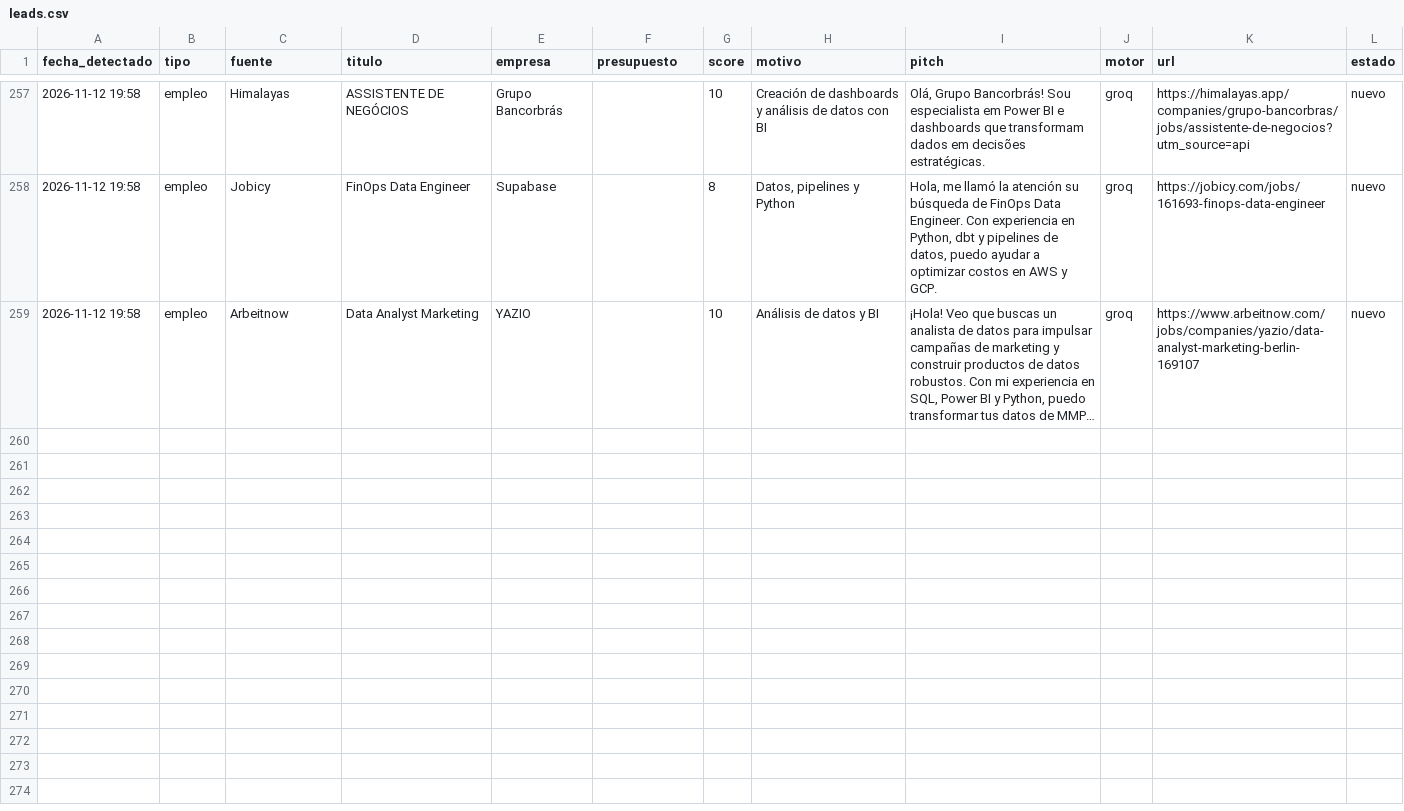
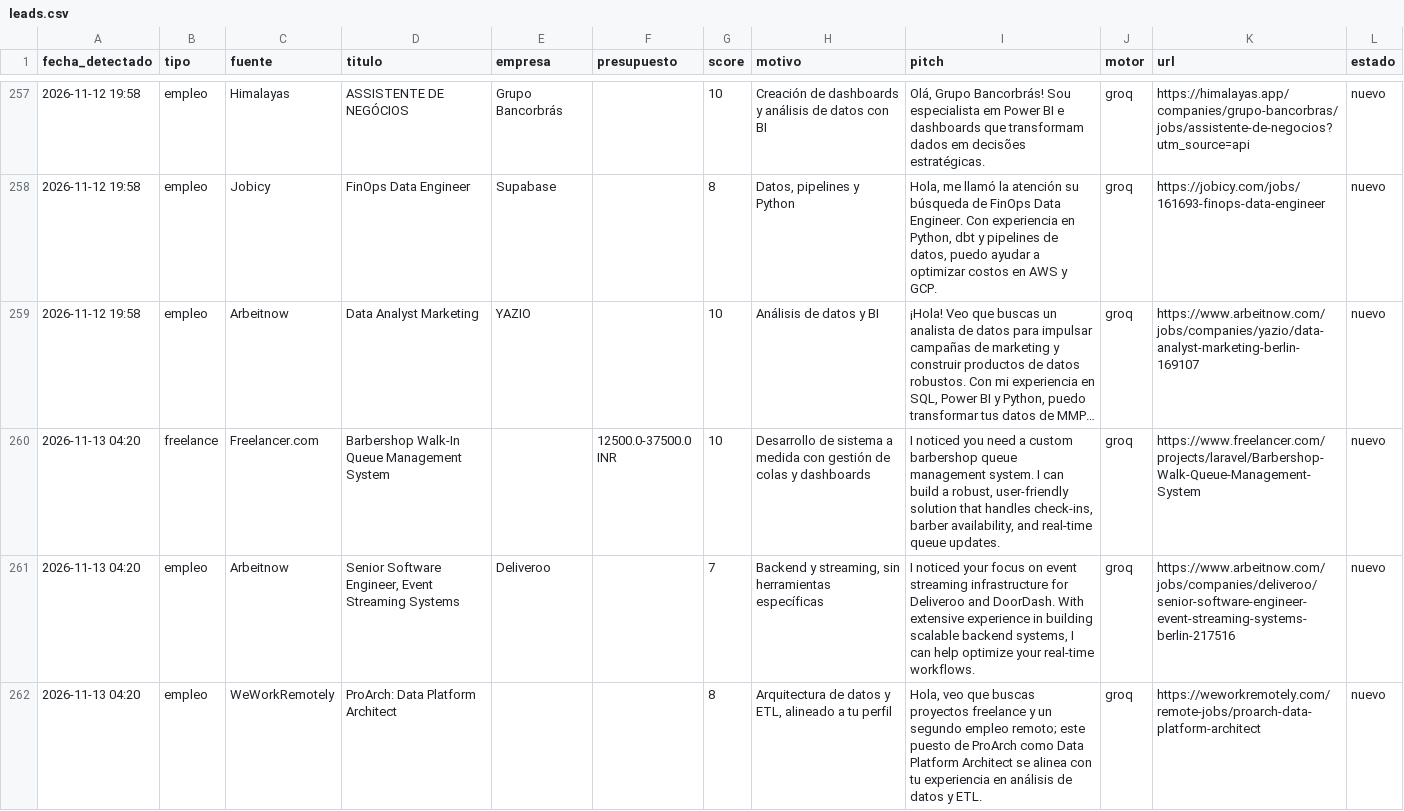
Before and after one commit to xSebasLV/grokandtele, a CSV file: data/leads.csv, drawn as a sheet; only a part is shown, gaps mark what is left out; long unchanged cells end in …; the diff names each change by its address in the sheet, - before the commit and + after, or states it on an @@ line.

```diff
--- a/data/leads.csv
+++ b/data/leads.csv
+row 260: 2026-11-13 04:20 | freelance | Freelancer.com | Barbershop Walk-In Queue Management System |  | 12500.0-37500.0 INR | 10 | Desarrollo de sistema a medida con gestión de colas y dashboards | I noticed you need a custom barbershop queue management system. I can build a robust, user-friendly solution that handles check-ins, barber availability, and real-time queue updates. | groq | https://www.freelancer.com/projects/laravel/Barbershop-Walk-Queue-Management-System | nuevo
+row 261: 2026-11-13 04:20 | empleo | Arbeitnow | Senior Software Engineer, Event Streaming Systems | Deliveroo |  | 7 | Backend y streaming, sin herramientas específicas | I noticed your focus on event streaming infrastructure for Deliveroo and DoorDash. With extensive experience in building scalable backend systems, I can help optimize your real‑time workflows. | groq | https://www.arbeitnow.com/jobs/companies/deliveroo/senior-software-engineer-event-streaming-systems-berlin-217516 | nuevo
+row 262: 2026-11-13 04:20 | empleo | WeWorkRemotely | ProArch: Data Platform Architect |  |  | 8 | Arquitectura de datos y ETL, alineado a tu perfil | Hola, veo que buscas proyectos freelance y un segundo empleo remoto; este puesto de ProArch como Data Platform Architect se alinea con tu experiencia en análisis de datos y ETL. | groq | https://weworkremotely.com/remote-jobs/proarch-data-platform-architect | nuevo
```
Also changed, not shown: 1 other file.
